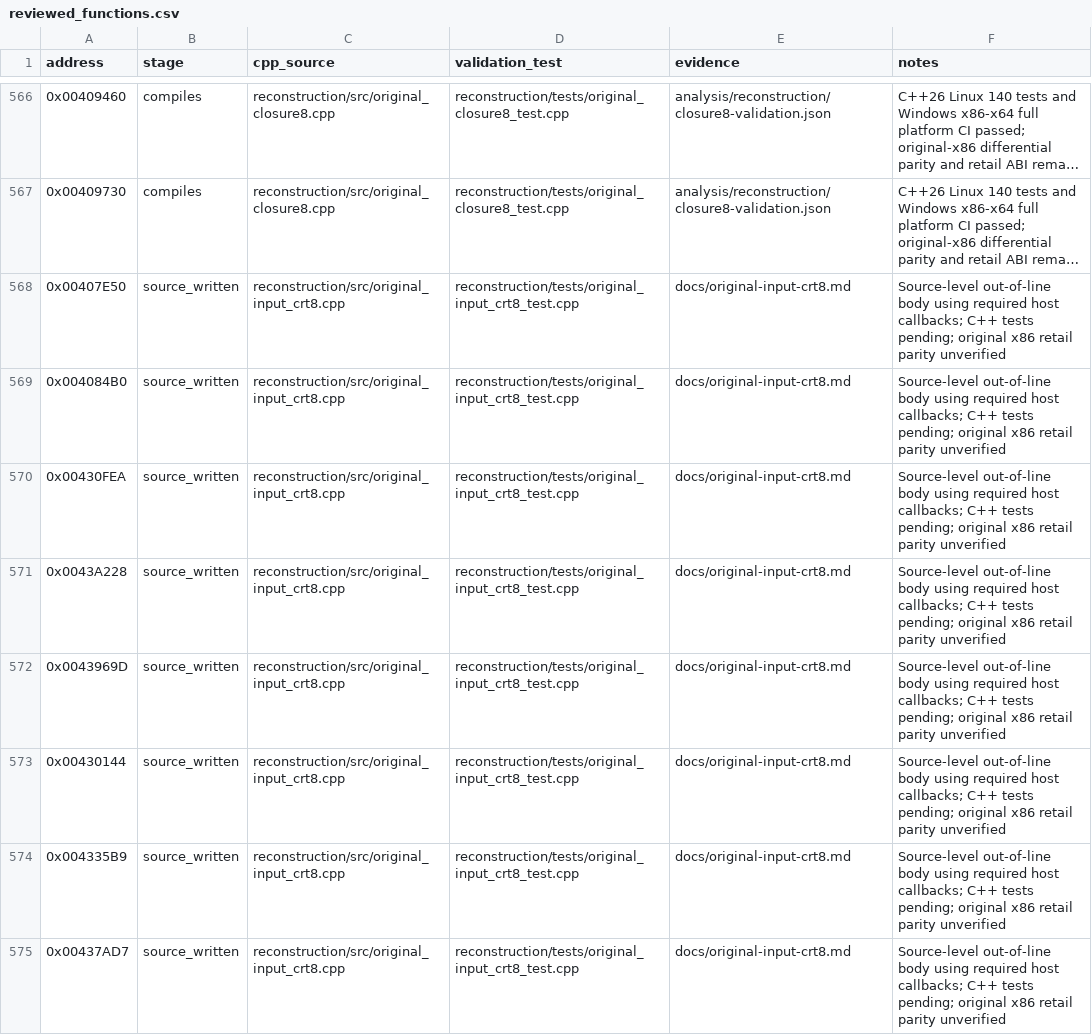
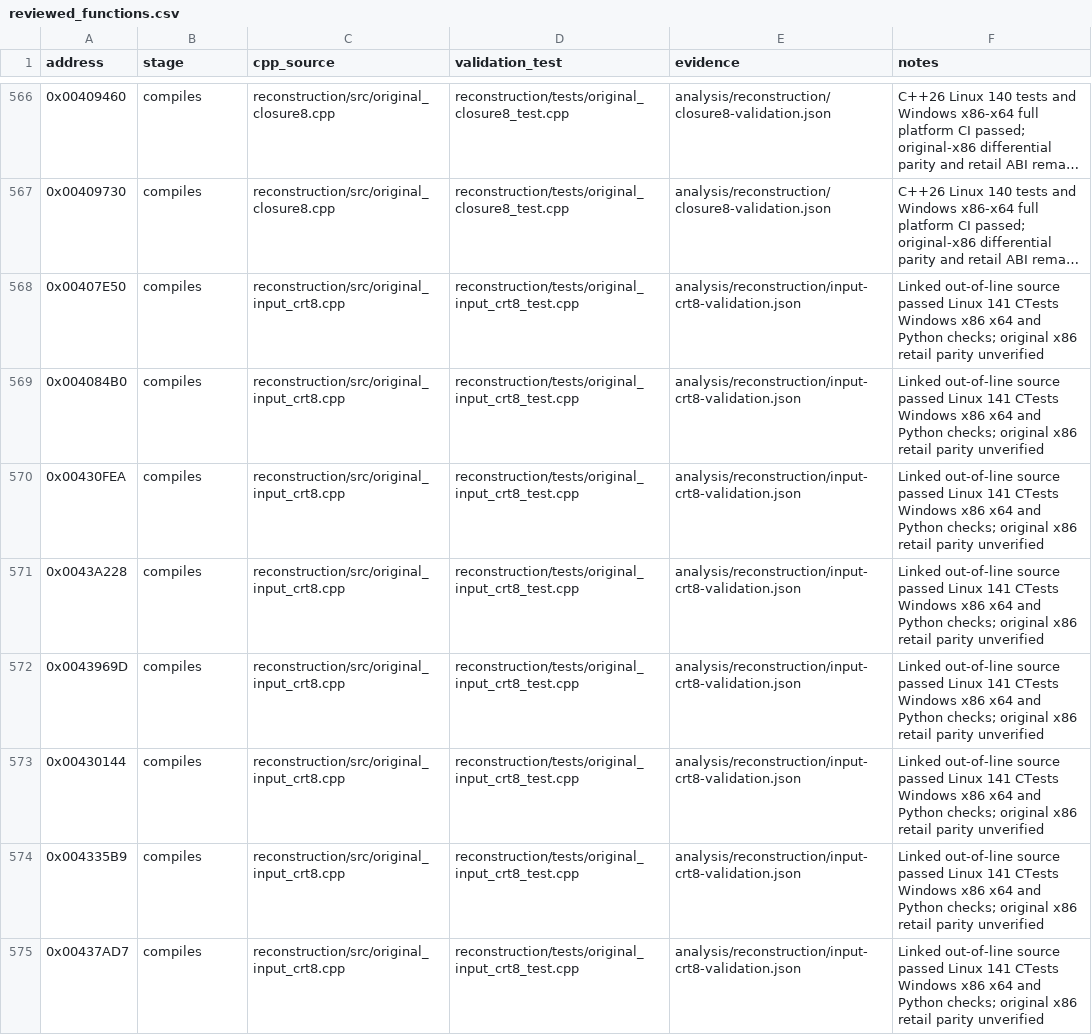
Before and after one commit to lizardpeter/btb-reverse, a CSV file: analysis/reconstruction/reviewed_functions.csv, drawn as a sheet; only a part is shown, gaps mark what is left out; long unchanged cells end in …; the diff names each change by its address in the sheet, - before the commit and + after, or states it on an @@ line.

Commit message:
Admit eight tested DirectInput and CRT source models: 574/615
Linux 141 CTests, Python and Windows x86/x64 jobs pass. Preserve zero retail-equivalence certification and no new original-executable comparison claims.

```diff
--- a/analysis/reconstruction/reviewed_functions.csv
+++ b/analysis/reconstruction/reviewed_functions.csv
-B568:B575 (stage): source_written
+B568:B575 (stage): compiles
-E568:E575 (evidence): docs/original-input-crt8.md
+E568:E575 (evidence): analysis/reconstruction/input-crt8-validation.json
-F568:F575 (notes): Source-level out-of-line body using required host callbacks; C++ tests pending; original x86…
+F568:F575 (notes): Linked out-of-line source passed Linux 141 CTests Windows x86 x64 and Python checks; original x86…
```
Also changed, not shown: 3 other files.
